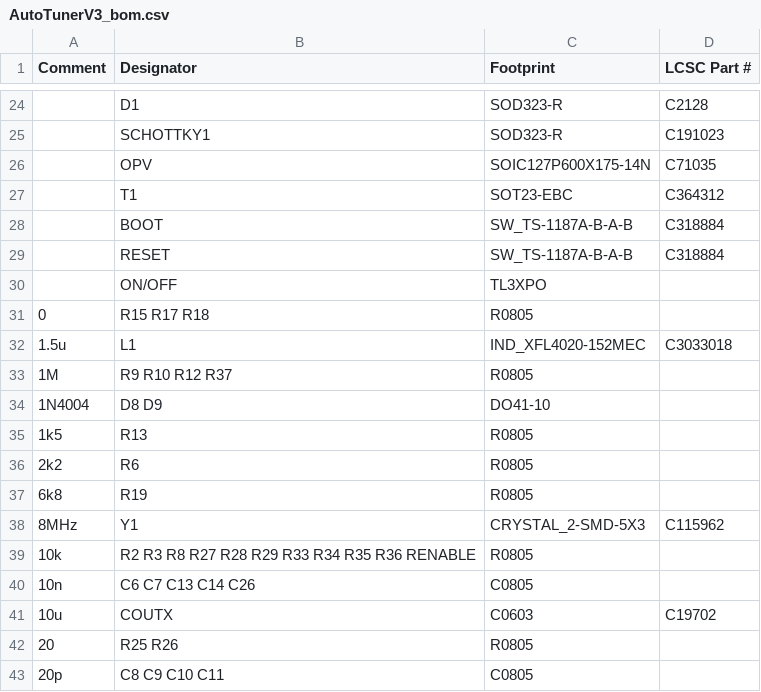
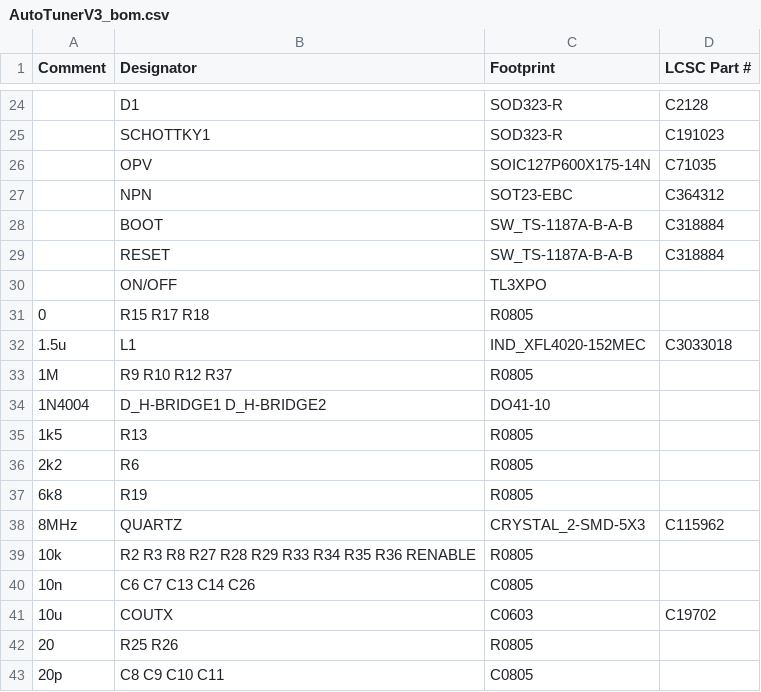
Before and after one commit to Theminestone/AutoTuner, a CSV file: pcb/pcba/AutoTunerV3_bom.csv, drawn as a sheet; only a part is shown, gaps mark what is left out; the diff covers the shown part only.

```diff
--- a/pcb/pcba/AutoTunerV3_bom.csv
+++ b/pcb/pcba/AutoTunerV3_bom.csv
@@ -26,3 +26,3 @@ Comment,Designator,Footprint,LCSC Part #
 ,OPV,SOIC127P600X175-14N,C71035
-,T1,SOT23-EBC,C364312
+,NPN,SOT23-EBC,C364312
 ,BOOT,SW_TS-1187A-B-A-B,C318884
@@ -33,3 +33,3 @@ Comment,Designator,Footprint,LCSC Part #
 1M,R9 R10 R12 R37,R0805,
-1N4004,D8 D9,DO41-10,
+1N4004,D_H-BRIDGE1 D_H-BRIDGE2,DO41-10,
 1k5,R13,R0805,
@@ -37,3 +37,3 @@ Comment,Designator,Footprint,LCSC Part #
 6k8,R19,R0805,
-8MHz,Y1,CRYSTAL_2-SMD-5X3,C115962
+8MHz,QUARTZ,CRYSTAL_2-SMD-5X3,C115962
 10k,R2 R3 R8 R27 R28 R29 R33 R34 R35 R36 RENABLE,R0805,
```
Also changed, not shown: 3 added rows, 3 removed rows and 10 edited cells elsewhere in this file, pcb/pcba/AutoTunerV3_cpl.csv, 5 other files.
